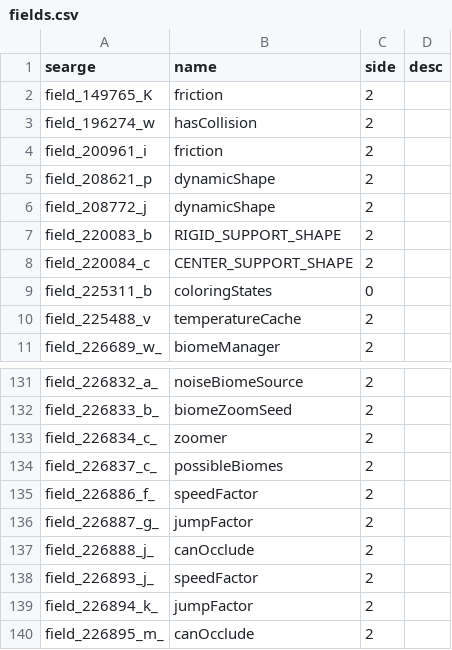
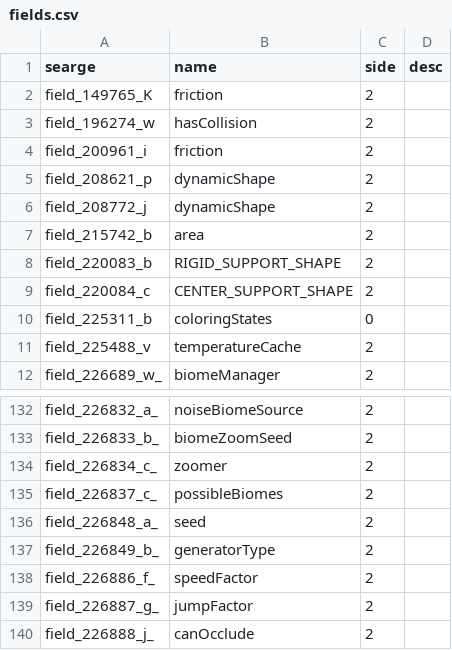
Before and after one commit to Glitchfiend/BiomesOPlenty, a CSV file: mappings/custom/fields.csv, drawn as a sheet; only a part is shown, gaps mark what is left out; the shorter side is filled out with more unchanged rows.

```diff
--- a/mappings/custom/fields.csv
+++ b/mappings/custom/fields.csv
@@ -6,2 +6,3 @@ field_208621_p,dynamicShape,2,
 field_208772_j,dynamicShape,2,
+field_215742_b,area,2,
 field_220083_b,RIGID_SUPPORT_SHAPE ,2,
@@ -134,2 +135,4 @@ field_226834_c_,zoomer,2,
 field_226837_c_,possibleBiomes,2,
+field_226848_a_,seed,2,
+field_226849_b_,generatorType,2,
 field_226886_f_,speedFactor,2,
```
Also changed, not shown: mappings/custom/methods.csv, 24 other files.
